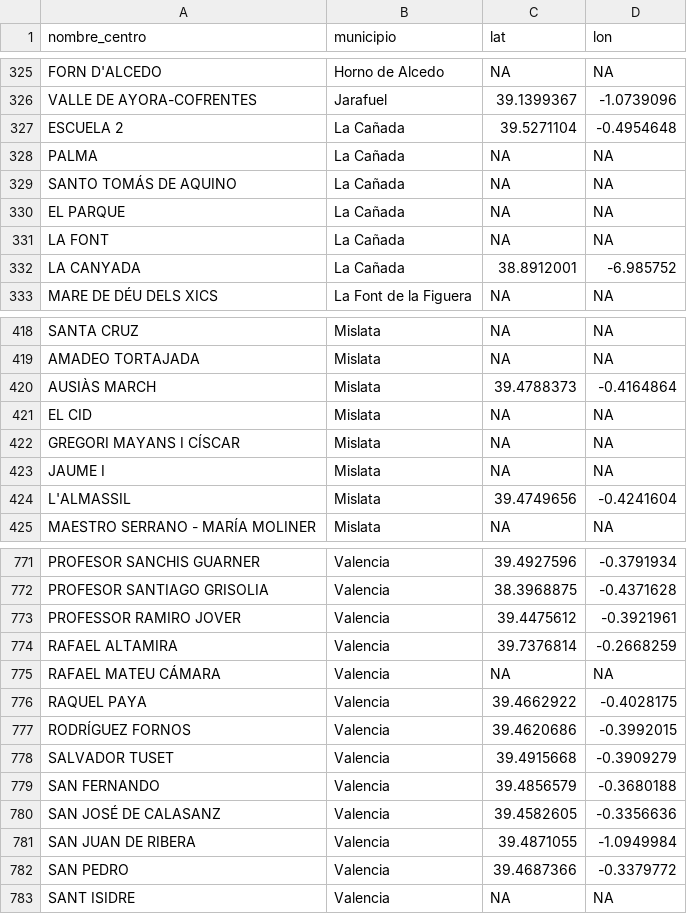
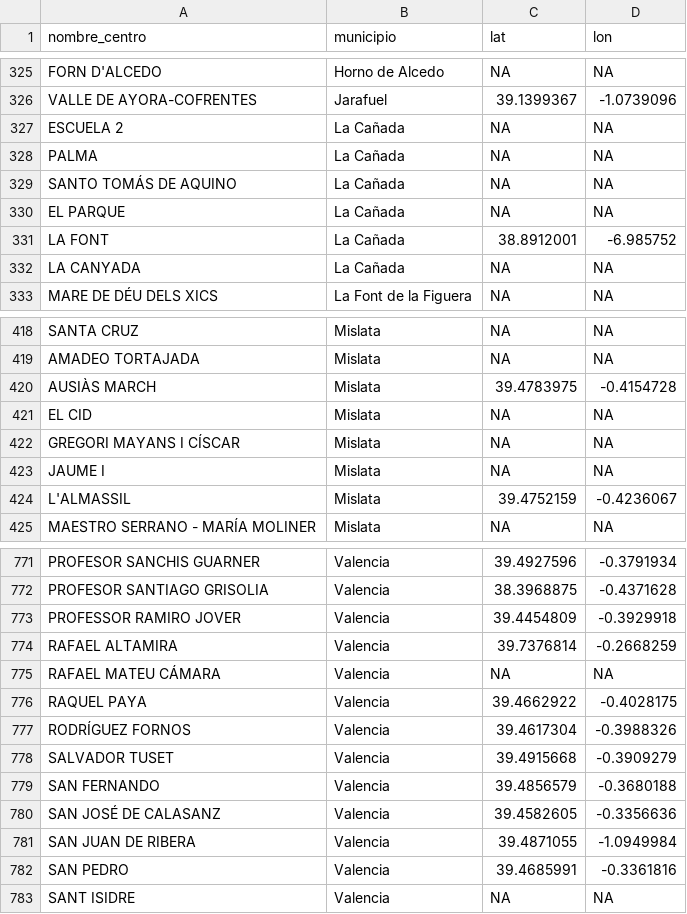
Before and after one commit to pdiazmasa/PROYECTO_II, a CSV file: memoria/centros_educativos_valencia_coords.csv, drawn as a sheet; only a part is shown, gaps mark what is left out; the diff covers the shown part only.

```diff
--- a/memoria/centros_educativos_valencia_coords.csv
+++ b/memoria/centros_educativos_valencia_coords.csv
@@ -326,3 +326,3 @@ FORN D'ALCEDO;Horno de Alcedo;NA;NA
 VALLE DE AYORA-COFRENTES;Jarafuel;39.1399367;-1.0739096
-ESCUELA 2;La Cañada;39.5271104;-0.4954648
+ESCUELA 2;La Cañada;NA;NA
 PALMA;La Cañada;NA;NA
@@ -330,4 +330,4 @@ SANTO TOMÁS DE AQUINO;La Cañada;NA;NA
 EL PARQUE;La Cañada;NA;NA
-LA FONT;La Cañada;NA;NA
-LA CANYADA;La Cañada;38.8912001;-6.985752
+LA FONT;La Cañada;38.8912001;-6.985752
+LA CANYADA;La Cañada;NA;NA
 MARE DE DÉU DELS XICS;La Font de la Figuera;NA;NA
@@ -419,3 +419,3 @@ SANTA CRUZ;Mislata;NA;NA
 AMADEO TORTAJADA;Mislata;NA;NA
-AUSIÀS MARCH;Mislata;39.4788373;-0.4164864
+AUSIÀS MARCH;Mislata;39.4783975;-0.4154728
 EL CID;Mislata;NA;NA
@@ -423,3 +423,3 @@ GREGORI MAYANS I CÍSCAR;Mislata;NA;NA
 JAUME I;Mislata;NA;NA
-L'ALMASSIL;Mislata;39.4749656;-0.4241604
+L'ALMASSIL;Mislata;39.4752159;-0.4236067
 MAESTRO SERRANO - MARÍA MOLINER;Mislata;NA;NA
@@ -772,3 +772,3 @@ PROFESOR SANCHIS GUARNER;Valencia;39.4927596;-0.3791934
 PROFESOR SANTIAGO GRISOLIA;Valencia;38.3968875;-0.4371628
-PROFESSOR RAMIRO JOVER;Valencia;39.4475612;-0.3921961
+PROFESSOR RAMIRO JOVER;Valencia;39.4454809;-0.3929918
 RAFAEL ALTAMIRA;Valencia;39.7376814;-0.2668259
@@ -776,3 +776,3 @@ RAFAEL MATEU CÁMARA;Valencia;NA;NA
 RAQUEL PAYA;Valencia;39.4662922;-0.4028175
-RODRÍGUEZ FORNOS;Valencia;39.4620686;-0.3992015
+RODRÍGUEZ FORNOS;Valencia;39.4617304;-0.3988326
 SALVADOR TUSET;Valencia;39.4915668;-0.3909279
@@ -781,3 +781,3 @@ SAN JOSÉ DE CALASANZ;Valencia;39.4582605;-0.3356636
 SAN JUAN DE RIBERA;Valencia;39.4871055;-1.0949984
-SAN PEDRO;Valencia;39.4687366;-0.3379772
+SAN PEDRO;Valencia;39.4685991;-0.3361816
 SANT ISIDRE;Valencia;NA;NA
```
Also changed, not shown: 49 edited cells elsewhere in this file, memoria/centros_educativos_vizcaya_coords.csv, memoria/dataset_distancias_valencia.csv, 17 other files.
